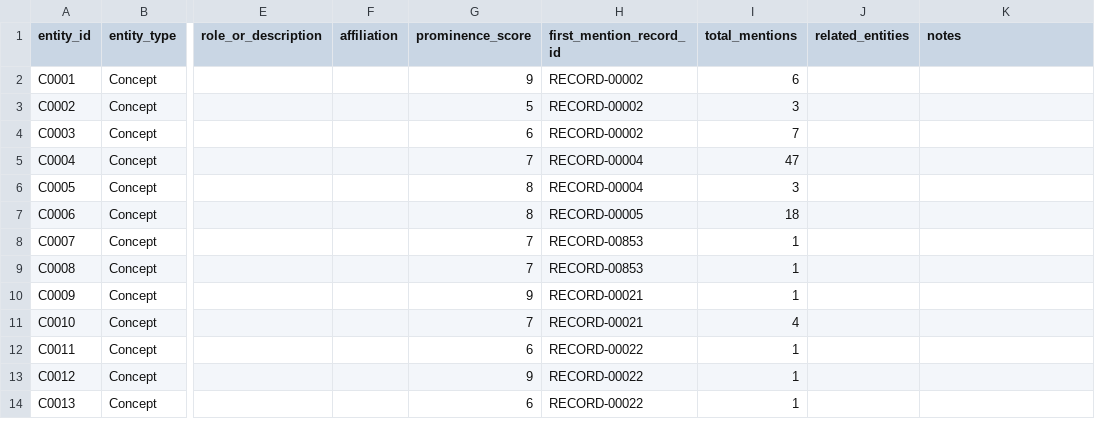
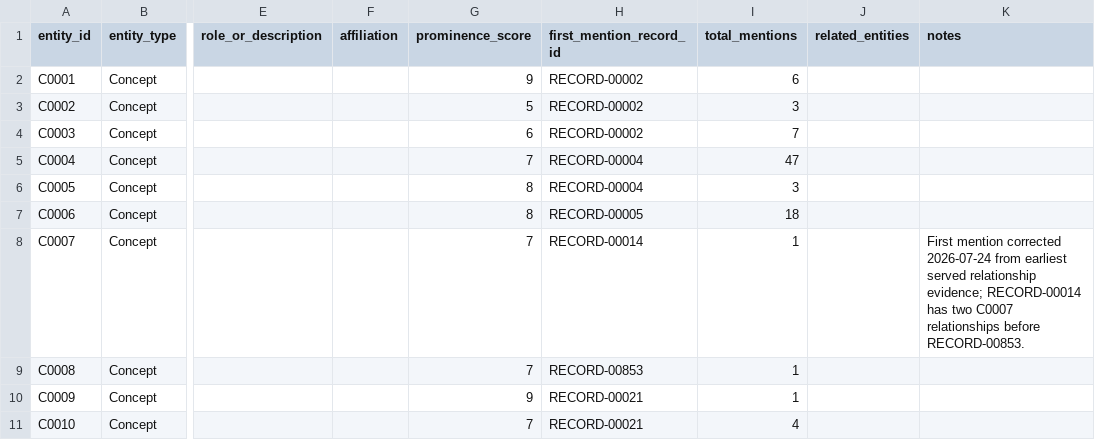
Before and after one commit to jamditis/rosen-frontend, a CSV file: data/extracted_entities.csv, drawn as a sheet; only a part is shown, gaps mark what is left out; the shorter side is filled out with more unchanged rows; the diff names each change by its address in the sheet, - before the commit and + after, or states it on an @@ line.

Commit message:
data: verify huffpost pilot ten

```diff
--- a/data/extracted_entities.csv
+++ b/data/extracted_entities.csv
-H8 (first_mention_record_id): RECORD-00853
+H8 (first_mention_record_id): RECORD-00014
-K8 (notes): (empty)
+K8 (notes): First mention corrected 2026-07-24 from earliest served relationship evidence; RECORD-00014 has two C0007 relationships before RECORD-00853.
```
Also changed, not shown: 29 other files.
